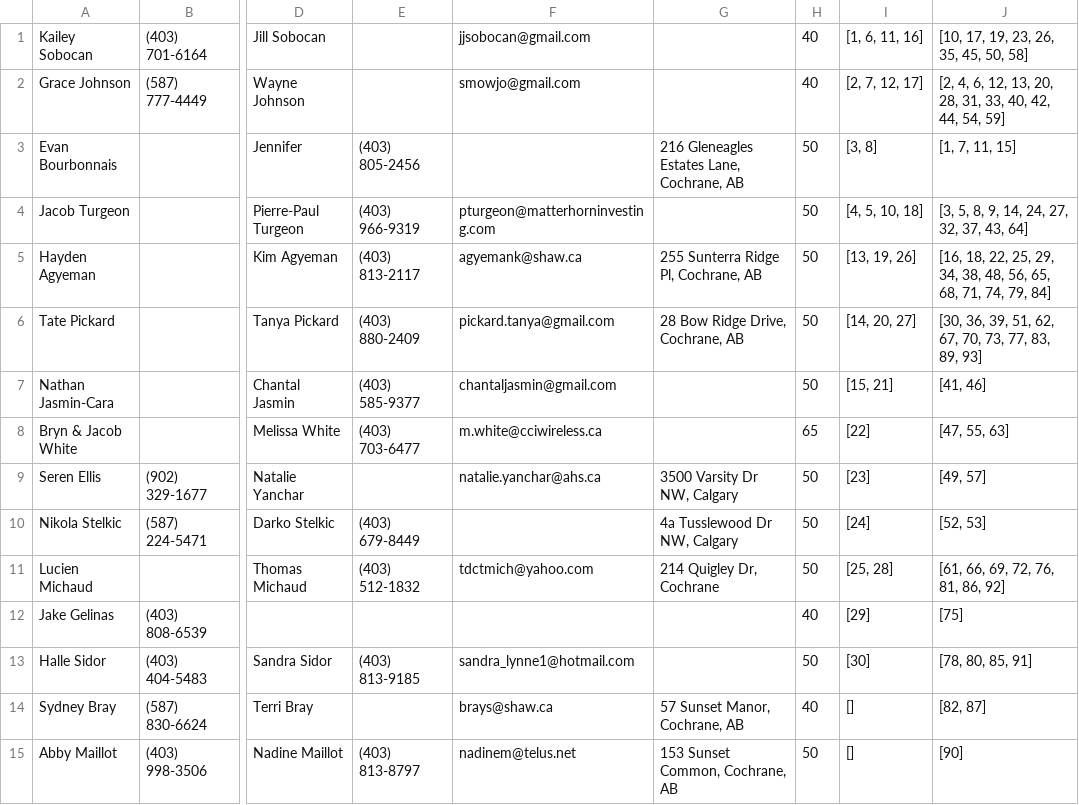
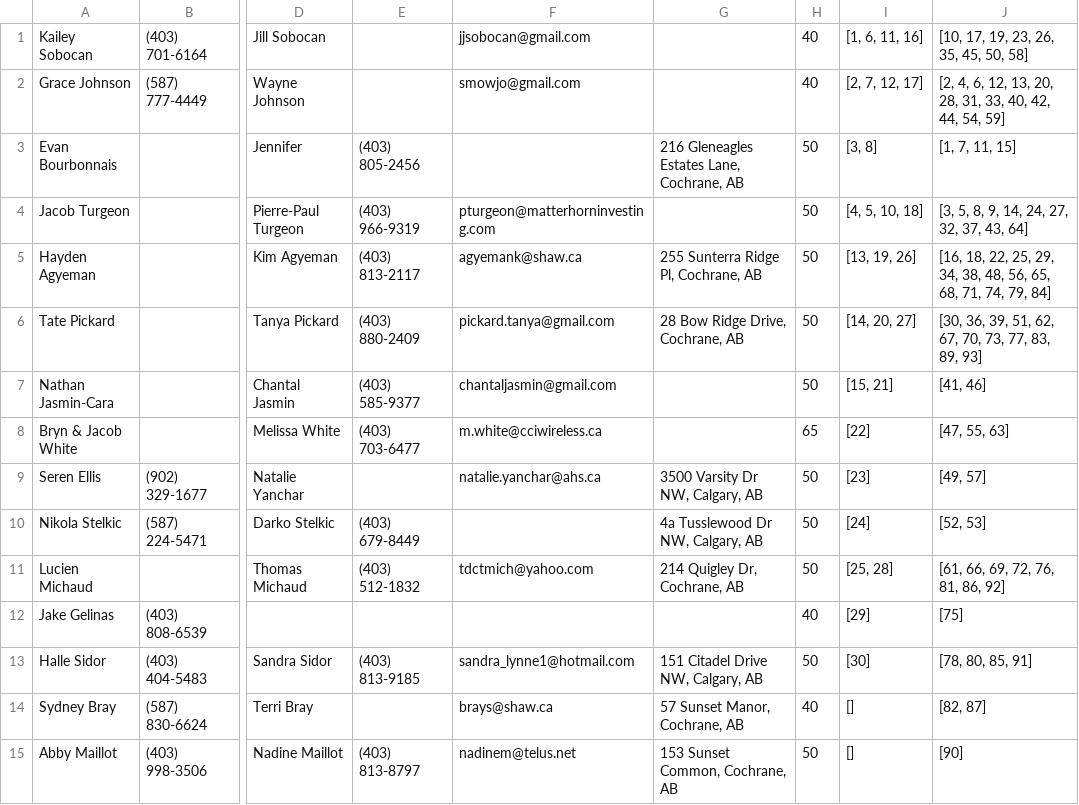
Before and after one commit to stephanedorotich/TutoringInvoices, a CSV file: students.csv, drawn as a sheet; only a part is shown, gaps mark what is left out; the diff names each change by its address in the sheet, - before the commit and + after, or states it on an @@ line.

Commit message:
Update students.csv

```diff
--- a/students.csv
+++ b/students.csv
-G9: 3500 Varsity Dr NW, Calgary
+G9: 3500 Varsity Dr NW, Calgary, AB
-G10: 4a Tusslewood Dr NW, Calgary
+G10: 4a Tusslewood Dr NW, Calgary, AB
-G11: 214 Quigley Dr, Cochrane
+G11: 214 Quigley Dr, Cochrane, AB
-G13: (empty)
+G13: 151 Citadel Drive NW, Calgary, AB
```
